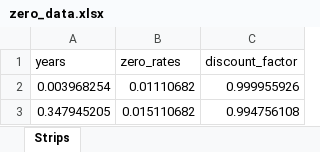
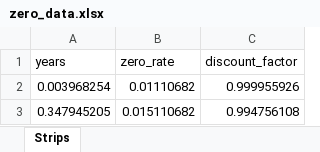
Before and after one commit to shasafoster/frm, an Excel workbook: frm/pricing_engine/hull_white/zero_data.xlsx, sheet Strips, drawn as a sheet; only a part is shown; values as stored, in another font and other column widths than the file's, no borders; the diff names each change by its address in the sheet, - before the commit and + after, or states it on an @@ line.

Commit message:
hull white 1 factor

```diff
--- a/frm/pricing_engine/hull_white/zero_data.xlsx (sheet Strips)
+++ b/frm/pricing_engine/hull_white/zero_data.xlsx (sheet Strips)
-B1: zero_rates
+B1: zero_rate
```
Also changed, not shown: excel_models/Hull White 1 Factor.xlsm, 11 other files.
